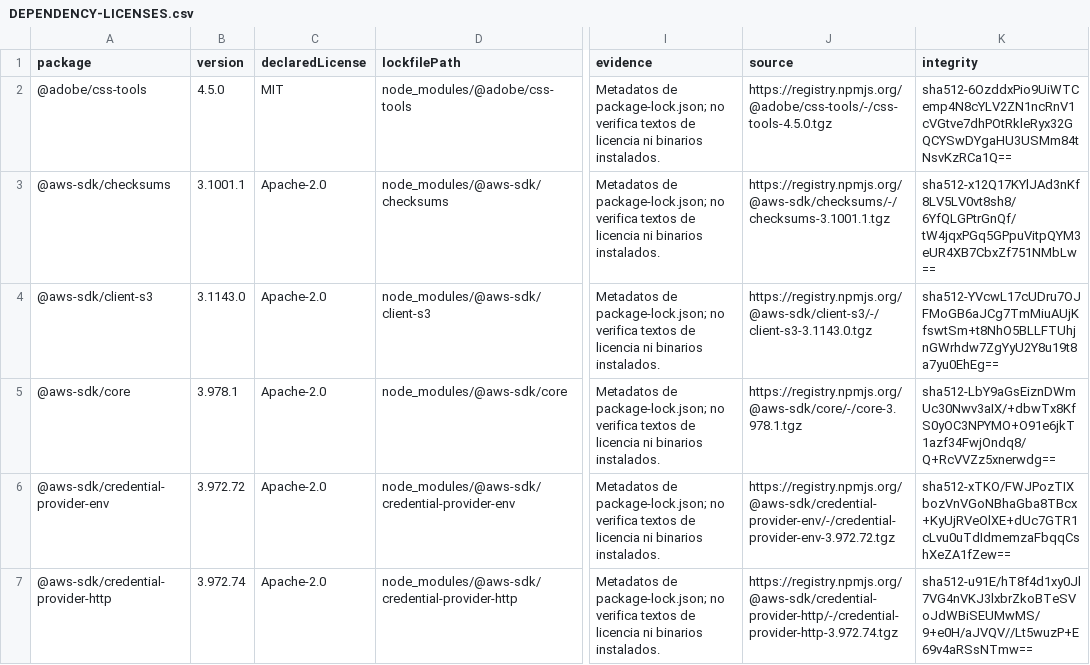
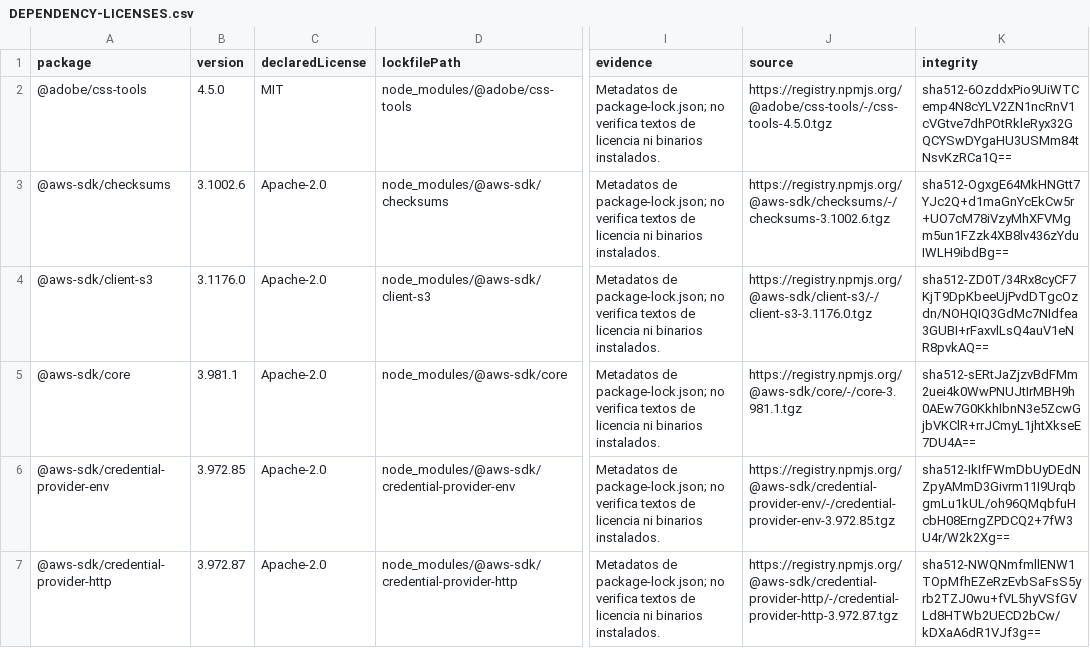
Before and after one commit to ruzer/Acta, a CSV file: docs/DEPENDENCY-LICENSES.csv, drawn as a sheet; only a part is shown, gaps mark what is left out; the diff covers the shown part only; the diff names each change by its address in the sheet, - before the commit and + after, or states it on an @@ line.

```diff
--- a/docs/DEPENDENCY-LICENSES.csv
+++ b/docs/DEPENDENCY-LICENSES.csv
-B3 (version): 3.1001.1
+B3 (version): 3.1002.6
-J3 (source): https://registry.npmjs.org/@aws-sdk/checksums/-/checksums-3.1001.1.tgz
+J3 (source): https://registry.npmjs.org/@aws-sdk/checksums/-/checksums-3.1002.6.tgz
-K3 (integrity): sha512-x12Q17KYlJAd3nKf8LV5LV0vt8sh8/6YfQLGPtrGnQf/tW4jqxPGq5GPpuVitpQYM3eUR4XB7CbxZf751NMbLw==
+K3 (integrity): sha512-OgxgE64MkHNGtt7YJc2Q+d1maGnYcEkCw5r+UO7cM78iVzyMhXFVMgm5un1FZzk4XB8lv436zYduIWLH9ibdBg==
-B4 (version): 3.1143.0
+B4 (version): 3.1176.0
-J4 (source): https://registry.npmjs.org/@aws-sdk/client-s3/-/client-s3-3.1143.0.tgz
+J4 (source): https://registry.npmjs.org/@aws-sdk/client-s3/-/client-s3-3.1176.0.tgz
-K4 (integrity): sha512-YVcwL17cUDru7OJFMoGB6aJCg7TmMiuAUjKfswtSm+t8NhO5BLLFTUhjnGWrhdw7ZgYyU2Y8u19t8a7yu0EhEg==
+K4 (integrity): sha512-ZD0T/34Rx8cyCF7KjT9DpKbeeUjPvdDTgcOzdn/NOHQIQ3GdMc7NIdfea3GUBI+rFaxvlLsQ4auV1eNR8pvkAQ==
-B5 (version): 3.978.1
+B5 (version): 3.981.1
-J5 (source): https://registry.npmjs.org/@aws-sdk/core/-/core-3.978.1.tgz
+J5 (source): https://registry.npmjs.org/@aws-sdk/core/-/core-3.981.1.tgz
-K5 (integrity): sha512-LbY9aGsEiznDWmUc30Nwv3aIX/+dbwTx8KfS0yOC3NPYMO+O91e6jkT1azf34FwjOndq8/Q+RcVVZz5xnerwdg==
+K5 (integrity): sha512-sERtJaZjzvBdFMm2uei4k0WwPNUJtIrMBH9h0AEw7G0KkhIbnN3e5ZcwGjbVKClR+rrJCmyL1jhtXkseE7DU4A==
-B6 (version): 3.972.72
+B6 (version): 3.972.85
-J6 (source): https://registry.npmjs.org/@aws-sdk/credential-provider-env/-/credential-provider-env-3.972.72.tgz
+J6 (source): https://registry.npmjs.org/@aws-sdk/credential-provider-env/-/credential-provider-env-3.972.85.tgz
-K6 (integrity): sha512-xTKO/FWJPozTIXbozVnVGoNBhaGba8TBcx+KyUjRVeOlXE+dUc7GTR1cLvu0uTdIdmemzaFbqqCshXeZA1fZew==
+K6 (integrity): sha512-IkIfFWmDbUyDEdNZpyAMmD3Givrm11I9UrqbgmLu1kUL/oh96QMqbfuHcbH08ErngZPDCQ2+7fW3U4r/W2k2Xg==
-B7 (version): 3.972.74
+B7 (version): 3.972.87
-J7 (source): https://registry.npmjs.org/@aws-sdk/credential-provider-http/-/credential-provider-http-3.972.74.tgz
+J7 (source): https://registry.npmjs.org/@aws-sdk/credential-provider-http/-/credential-provider-http-3.972.87.tgz
-K7 (integrity): sha512-u91E/hT8f4d1xy0Jl7VG4nVKJ3lxbrZkoBTeSVoJdWBiSEUMwMS/9+e0H/aJVQV//Lt5wuzP+E69v4aRSsNTmw==
+K7 (integrity): sha512-NWQNmfmllENW1TOpMfhEZeRzEvbSaFsS5yrb2TZJ0wu+fVL5hyVSfGVLd8HTWb2UECD2bCw/kDXaA6dR1VJf3g==
```
Also changed, not shown: 105 edited cells elsewhere in this file, 5 other files.
